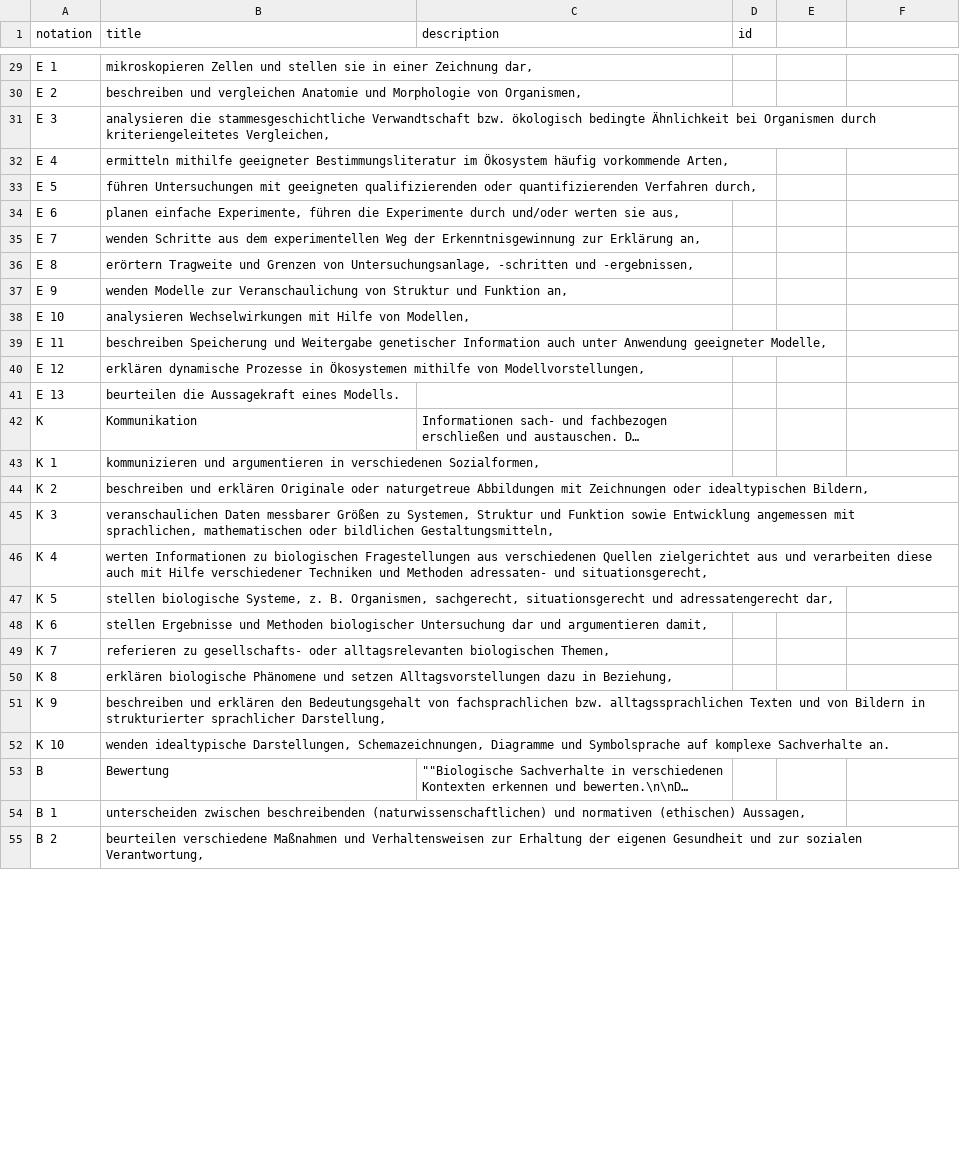
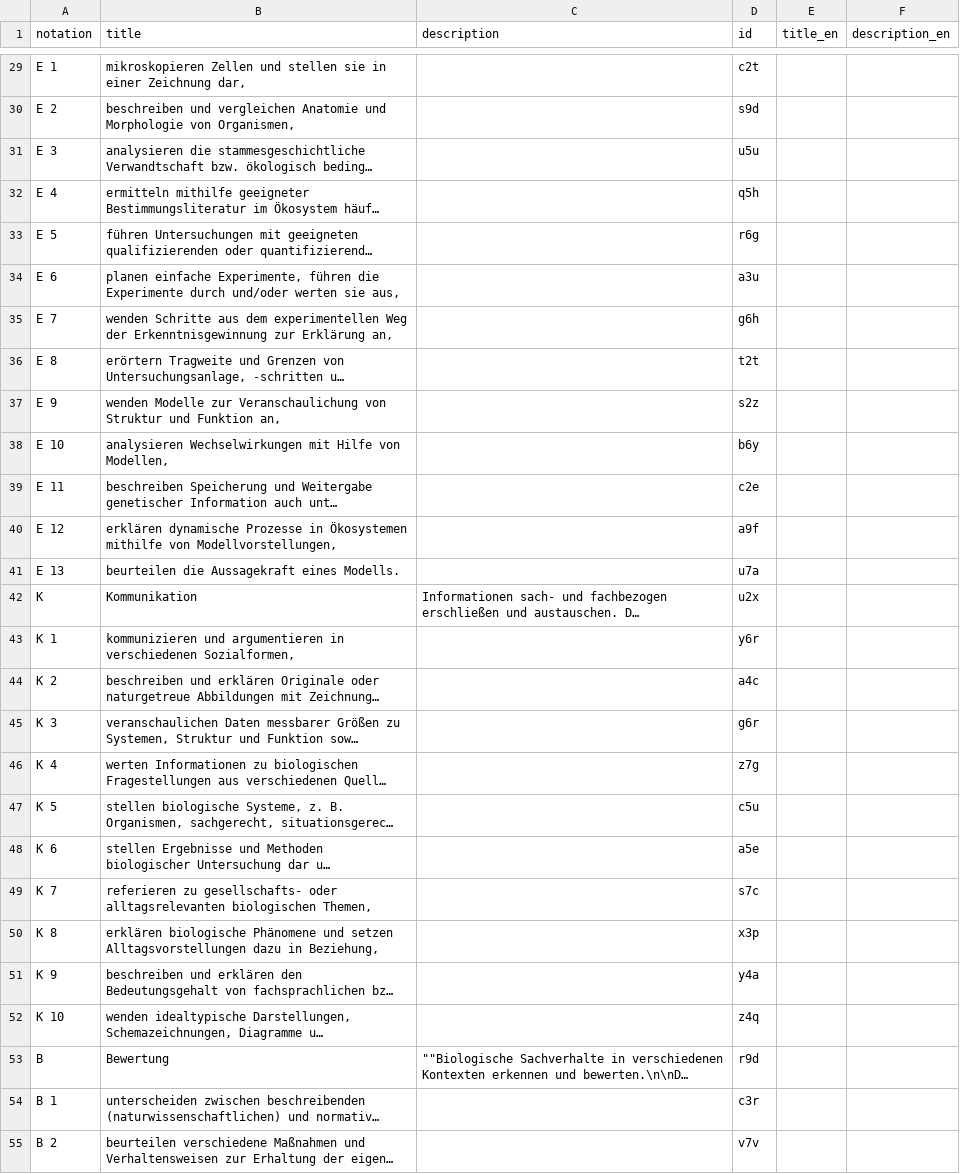
Before and after one commit to iqb-vocabs/v43, a CSV file: csv/k1_Bildungsstandards_Kompetenzbereiche.csv, drawn as a sheet; only a part is shown, gaps mark what is left out; long unchanged cells end in …; the diff covers the shown part only; the diff names each change by its address in the sheet, - before the commit and + after, or states it on an @@ line.

```diff
--- a/csv/k1_Bildungsstandards_Kompetenzbereiche.csv
+++ b/csv/k1_Bildungsstandards_Kompetenzbereiche.csv
-E1: (empty)
+E1: title_en
-F1: (empty)
+F1: description_en
-D29 (id): (empty)
+D29 (id): c2t
-D30 (id): (empty)
+D30 (id): s9d
-D31 (id): (empty)
+D31 (id): u5u
-D32 (id): (empty)
+D32 (id): q5h
-D33 (id): (empty)
+D33 (id): r6g
-D34 (id): (empty)
+D34 (id): a3u
-D35 (id): (empty)
+D35 (id): g6h
-D36 (id): (empty)
+D36 (id): t2t
-D37 (id): (empty)
+D37 (id): s2z
-D38 (id): (empty)
+D38 (id): b6y
-D39 (id): (empty)
+D39 (id): c2e
-D40 (id): (empty)
+D40 (id): a9f
-D41 (id): (empty)
+D41 (id): u7a
-D42 (id): (empty)
+D42 (id): u2x
-D43 (id): (empty)
+D43 (id): y6r
-D44 (id): (empty)
+D44 (id): a4c
-D45 (id): (empty)
+D45 (id): g6r
-D46 (id): (empty)
+D46 (id): z7g
-D47 (id): (empty)
+D47 (id): c5u
-D48 (id): (empty)
+D48 (id): a5e
-D49 (id): (empty)
+D49 (id): s7c
-D50 (id): (empty)
+D50 (id): x3p
-D51 (id): (empty)
+D51 (id): y4a
-D52 (id): (empty)
+D52 (id): z4q
-D53 (id): (empty)
+D53 (id): r9d
-D54 (id): (empty)
+D54 (id): c3r
-D55 (id): (empty)
+D55 (id): v7v
```
Also changed, not shown: 32 edited cells elsewhere in this file, csv/a1_Anforderungsbereiche.csv, 2 other files.
